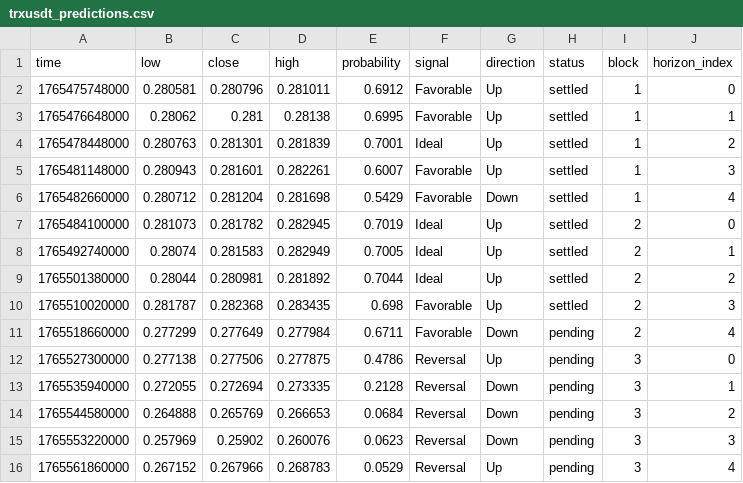
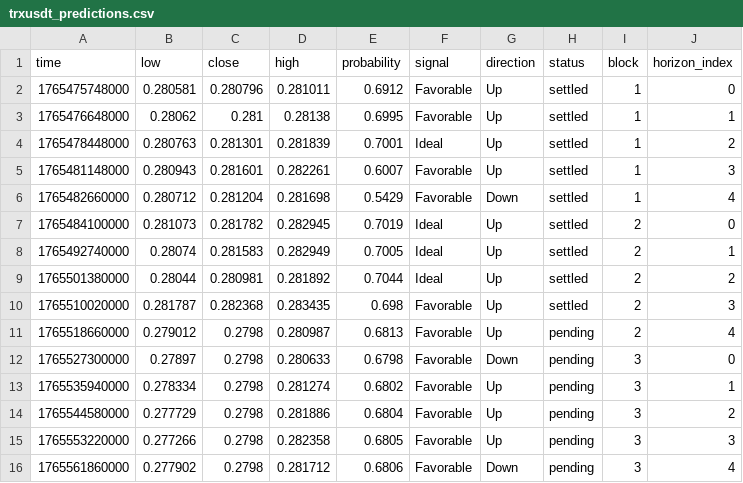
Before and after one commit to Cipherion-Market-Research/abacus-trading-view, a CSV file: data/crypto/trxusdt_predictions.csv, drawn as a sheet.

```diff
--- a/data/crypto/trxusdt_predictions.csv
+++ b/data/crypto/trxusdt_predictions.csv
@@ -10,7 +10,7 @@ time,low,close,high,probability,signal,direction,status,block,horizon_index
 1765510020000,0.281787,0.282368,0.283435,0.698,Favorable,Up,settled,2,3
-1765518660000,0.277299,0.277649,0.277984,0.6711,Favorable,Down,pending,2,4
-1765527300000,0.277138,0.277506,0.277875,0.4786,Reversal,Up,pending,3,0
-1765535940000,0.272055,0.272694,0.273335,0.2128,Reversal,Down,pending,3,1
-1765544580000,0.264888,0.265769,0.266653,0.0684,Reversal,Down,pending,3,2
-1765553220000,0.257969,0.25902,0.260076,0.0623,Reversal,Down,pending,3,3
-1765561860000,0.267152,0.267966,0.268783,0.0529,Reversal,Up,pending,3,4
+1765518660000,0.279012,0.2798,0.280987,0.6813,Favorable,Up,pending,2,4
+1765527300000,0.27897,0.2798,0.280633,0.6798,Favorable,Down,pending,3,0
+1765535940000,0.278334,0.2798,0.281274,0.6802,Favorable,Up,pending,3,1
+1765544580000,0.277729,0.2798,0.281886,0.6804,Favorable,Up,pending,3,2
+1765553220000,0.277266,0.2798,0.282358,0.6805,Favorable,Up,pending,3,3
+1765561860000,0.277902,0.2798,0.281712,0.6806,Favorable,Down,pending,3,4
```
Also changed, not shown: data/crypto/adausdt_predictions.csv, data/crypto/bnbusdt_predictions.csv, 4 other files.
